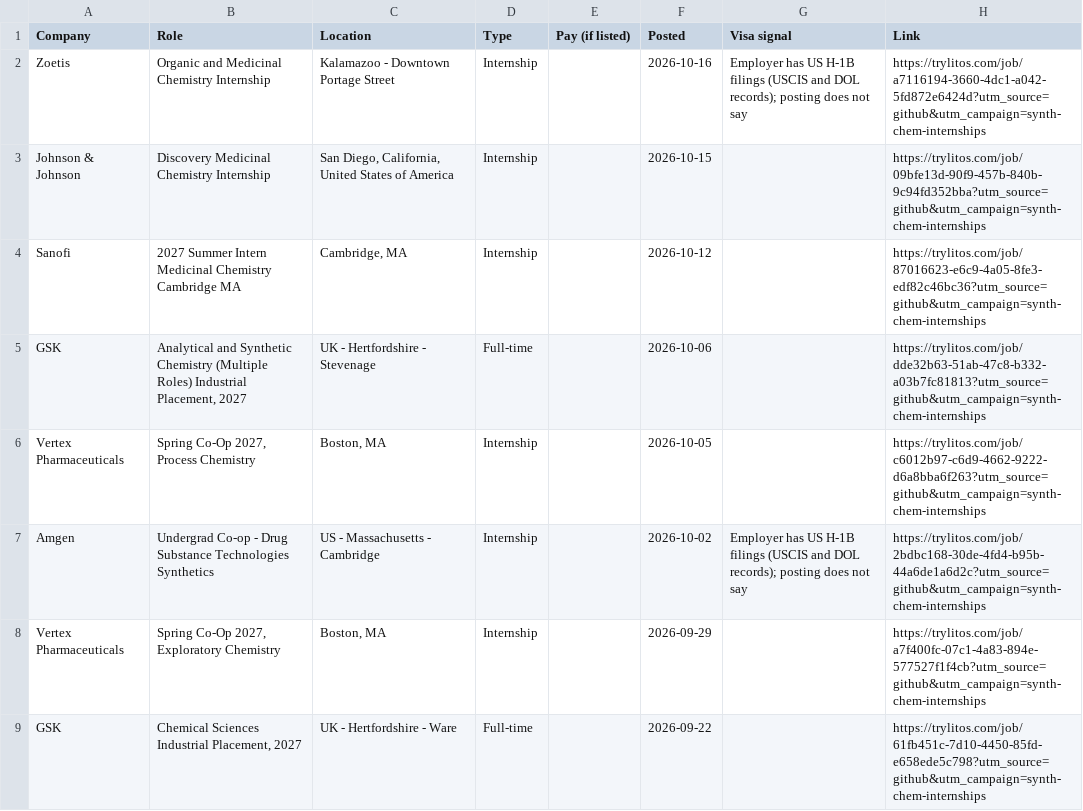
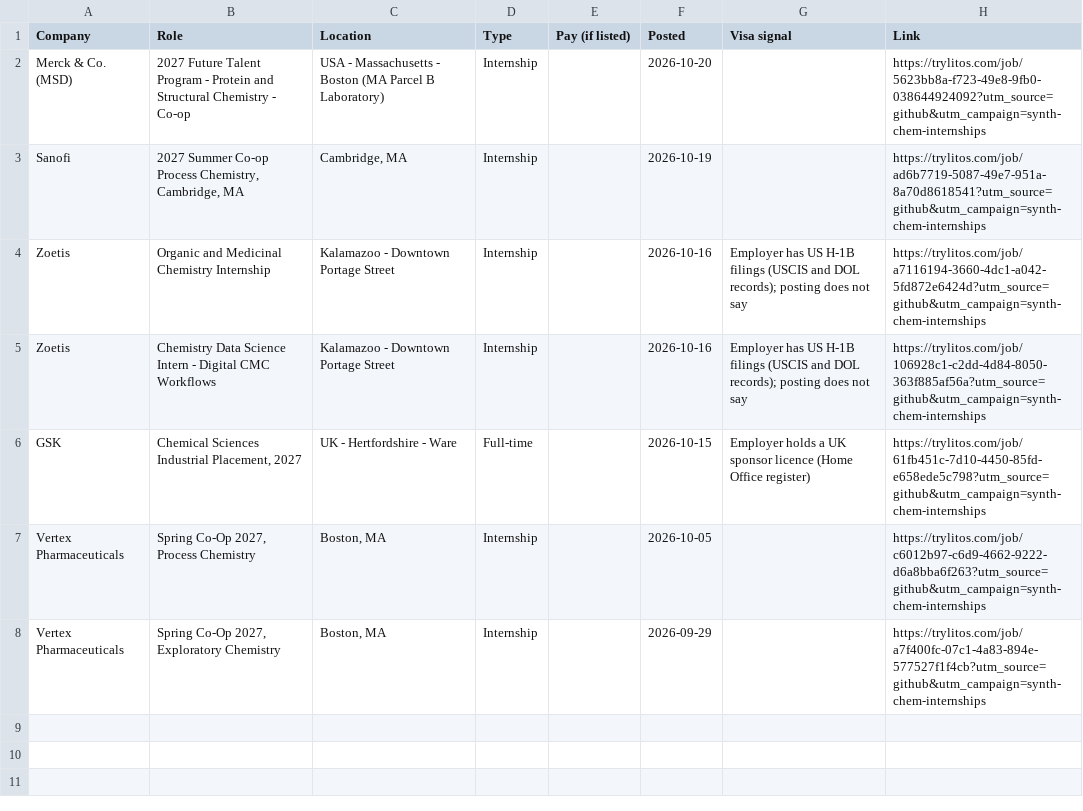
Before and after one commit to mehek-builds/Synthetic-Organic-Chemistry-Jobs, a CSV file: csv/internships.csv, drawn as a sheet.

```diff
--- a/csv/internships.csv
+++ b/csv/internships.csv
@@ -1,9 +1,8 @@
 Company,Role,Location,Type,Pay (if listed),Posted,Visa signal,Link
+Merck & Co. (MSD),2027 Future Talent Program - Protein and Structural Chemistry - Co-op,USA - Massachusetts - Boston (MA Parcel B Laboratory),Internship,,2026-10-20,,https://trylitos.com/job/5623bb8a-f723-49e8-9fb0-038644924092?utm_source=github&utm_campaign=synth-chem-internships
+Sanofi,"2027 Summer Co-op Process Chemistry, Cambridge, MA","Cambridge, MA",Internship,,2026-10-19,,https://trylitos.com/job/ad6b7719-5087-49e7-951a-8a70d8618541?utm_source=github&utm_campaign=synth-chem-internships
 Zoetis,Organic and Medicinal Chemistry Internship,Kalamazoo - Downtown Portage Street,Internship,,2026-10-16,Employer has US H-1B filings (USCIS and DOL records); posting does not say,https://trylitos.com/job/a7116194-3660-4dc1-a042-5fd872e6424d?utm_source=github&utm_campaign=synth-chem-internships
-Johnson & Johnson,Discovery Medicinal Chemistry Internship,"San Diego, California, United States of America",Internship,,2026-10-15,,https://trylitos.com/job/09bfe13d-90f9-457b-840b-9c94fd352bba?utm_source=github&utm_campaign=synth-chem-internships
-Sanofi,2027 Summer Intern Medicinal Chemistry Cambridge MA,"Cambridge, MA",Internship,,2026-10-12,,https://trylitos.com/job/87016623-e6c9-4a05-8fe3-edf82c46bc36?utm_source=github&utm_campaign=synth-chem-internships
-GSK,"Analytical and Synthetic Chemistry (Multiple Roles) Industrial Placement, 2027",UK - Hertfordshire - Stevenage,Full-time,,2026-10-06,,https://trylitos.com/job/dde32b63-51ab-47c8-b332-a03b7fc81813?utm_source=github&utm_campaign=synth-chem-internships
+Zoetis,Chemistry Data Science Intern - Digital CMC Workflows,Kalamazoo - Downtown Portage Street,Internship,,2026-10-16,Employer has US H-1B filings (USCIS and DOL records); posting does not say,https://trylitos.com/job/106928c1-c2dd-4d84-8050-363f885af56a?utm_source=github&utm_campaign=synth-chem-internships
+GSK,"Chemical Sciences Industrial Placement, 2027",UK - Hertfordshire - Ware,Full-time,,2026-10-15,Employer holds a UK sponsor licence (Home Office register),https://trylitos.com/job/61fb451c-7d10-4450-85fd-e658ede5c798?utm_source=github&utm_campaign=synth-chem-internships
 Vertex Pharmaceuticals,"Spring Co-Op 2027, Process Chemistry","Boston, MA",Internship,,2026-10-05,,https://trylitos.com/job/c6012b97-c6d9-4662-9222-d6a8bba6f263?utm_source=github&utm_campaign=synth-chem-internships
-Amgen,Undergrad Co-op - Drug Substance Technologies Synthetics,US - Massachusetts - Cambridge,Internship,,2026-10-02,Employer has US H-1B filings (USCIS and DOL records); posting does not say,https://trylitos.com/job/2bdbc168-30de-4fd4-b95b-44a6de1a6d2c?utm_source=github&utm_campaign=synth-chem-internships
 Vertex Pharmaceuticals,"Spring Co-Op 2027, Exploratory Chemistry","Boston, MA",Internship,,2026-09-29,,https://trylitos.com/job/a7f400fc-07c1-4a83-894e-577527f1f4cb?utm_source=github&utm_campaign=synth-chem-internships
-GSK,"Chemical Sciences Industrial Placement, 2027",UK - Hertfordshire - Ware,Full-time,,2026-09-22,,https://trylitos.com/job/61fb451c-7d10-4450-85fd-e658ede5c798?utm_source=github&utm_campaign=synth-chem-internships
```
Also changed, not shown: csv/all.csv, csv/discovery-synthetic.csv, 9 other files.
